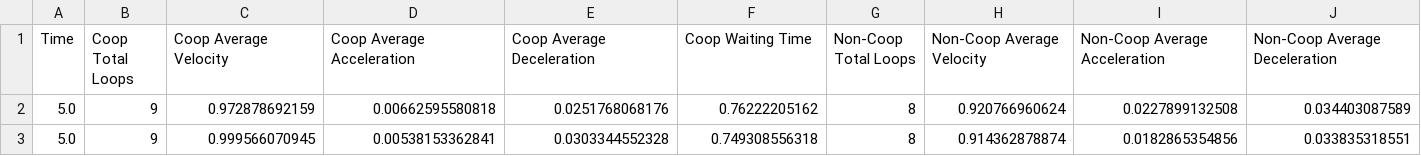
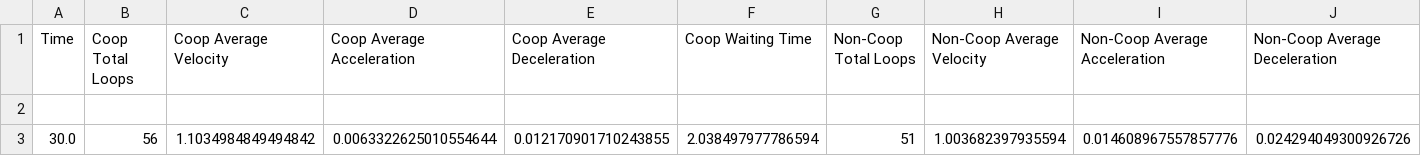
Before and after one commit to kyleesantos/AutonomousDrivingModels, a CSV file: results.csv, drawn as a sheet; only a part is shown; removed rows and columns are numbered as before the commit, all else as after; rows hold the shown columns only; the diff names each change by its address in the sheet, - before the commit and + after, or states it on an @@ line.

```diff
--- a/results.csv
+++ b/results.csv
-row 2: 5.0 | 9 | 0.972878692159 | 0.00662595580818 | 0.0251768068176 | 0.76222205162 | 8 | 0.920766960624 | 0.0227899132508 | 0.034403087589
+row 2: (empty)
-row 3: 5.0 | 9 | 0.999566070945 | 0.00538153362841 | 0.0303344552328 | 0.749308556318 | 8 | 0.914362878874 | 0.0182865354856 | 0.033835318551
+row 3: 30.0 | 56 | 1.1034984849494842 | 0.0063322625010554644 | 0.012170901710243855 | 2.038497977786594 | 51 | 1.003682397935594 | 0.014608967557857776 | 0.024294049300926726
```
Also changed, not shown: 2 other files.
